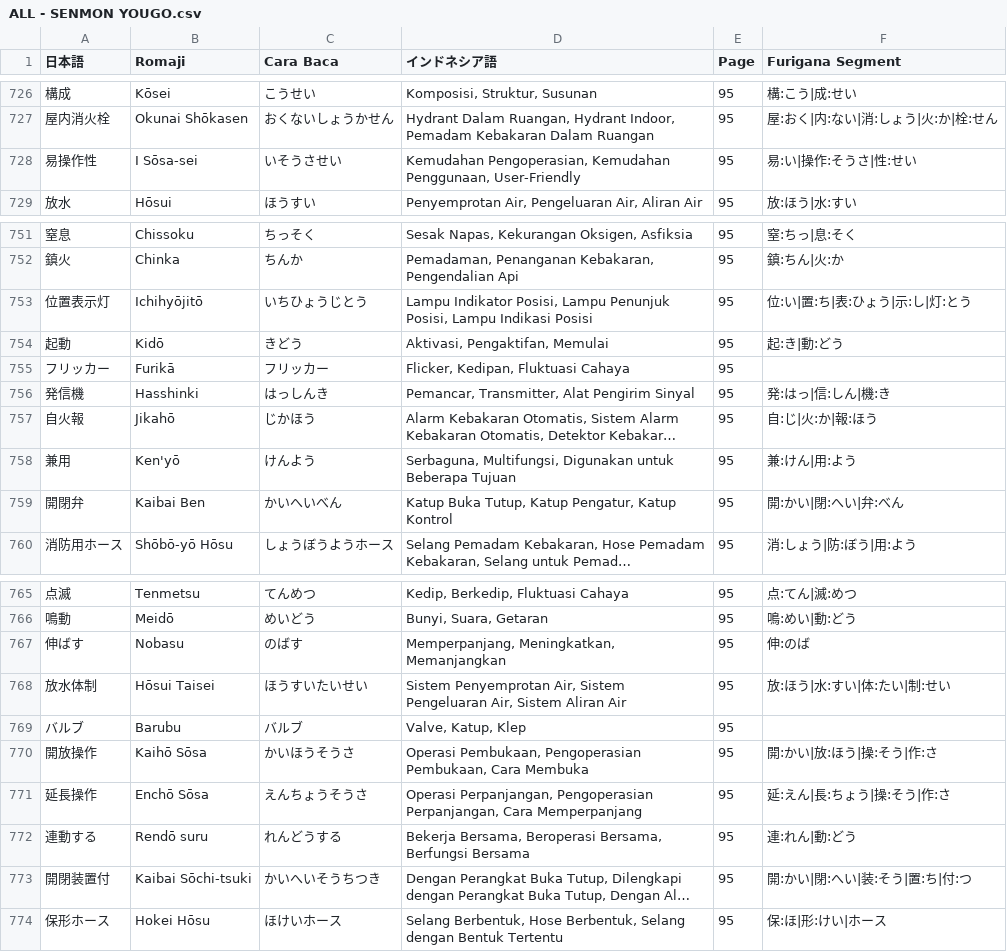
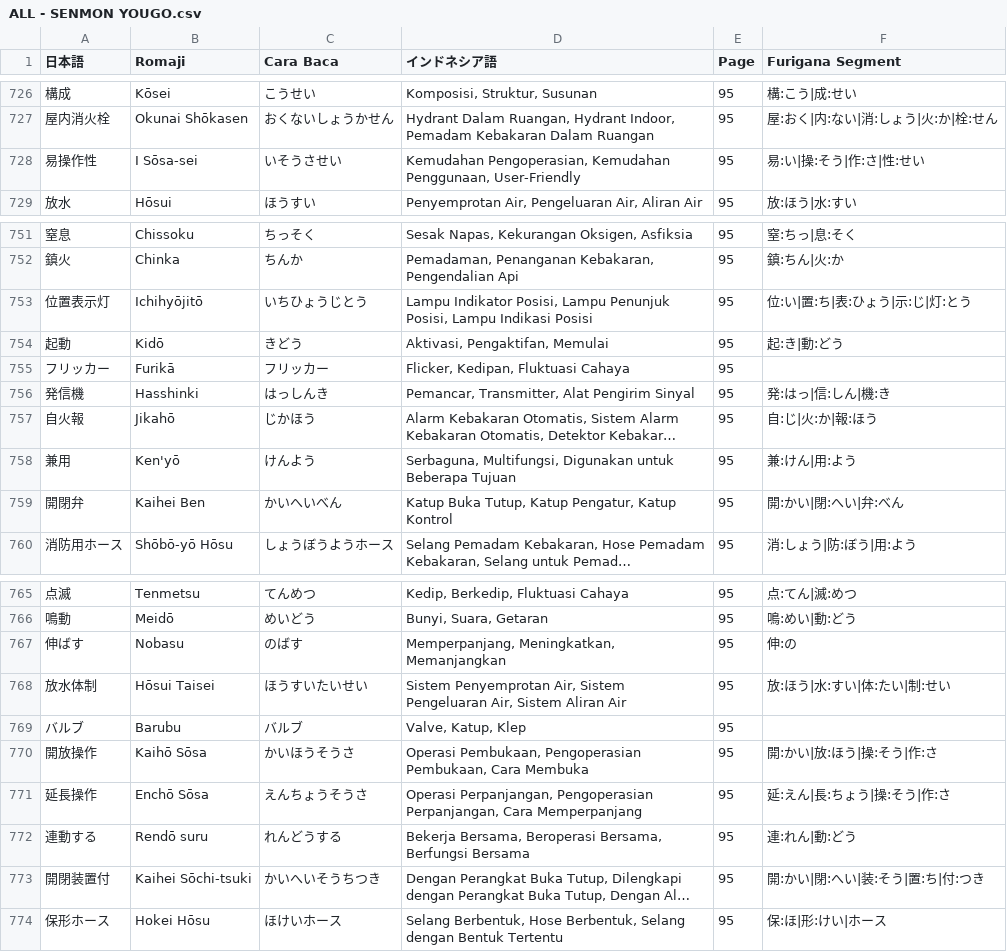
Before and after one commit to ilhamahendra14/NIHON-KNOWLEDGE, a CSV file: KNOWLEDGE/ALL - SENMON YOUGO.csv, drawn as a sheet; only a part is shown, gaps mark what is left out; long unchanged cells end in …; the diff covers the shown part only; the diff names each change by its address in the sheet, - before the commit and + after, or states it on an @@ line.

```diff
--- a/KNOWLEDGE/ALL - SENMON YOUGO.csv
+++ b/KNOWLEDGE/ALL - SENMON YOUGO.csv
-F728 (Furigana Segment): 易:い|操作:そうさ|性:せい
+F728 (Furigana Segment): 易:い|操:そう|作:さ|性:せい
-F753 (Furigana Segment): 位:い|置:ち|表:ひょう|示:し|灯:とう
+F753 (Furigana Segment): 位:い|置:ち|表:ひょう|示:じ|灯:とう
-B759 (Romaji): Kaibai Ben
+B759 (Romaji): Kaihei Ben
-F767 (Furigana Segment): 伸:のば
+F767 (Furigana Segment): 伸:の
-B773 (Romaji): Kaibai Sōchi-tsuki
+B773 (Romaji): Kaihei Sōchi-tsuki
-F773 (Furigana Segment): 開:かい|閉:へい|装:そう|置:ち|付:つ
+F773 (Furigana Segment): 開:かい|閉:へい|装:そう|置:ち|付:つき
```
Also changed, not shown: 1 edited cell elsewhere in this file, 1 other file.
